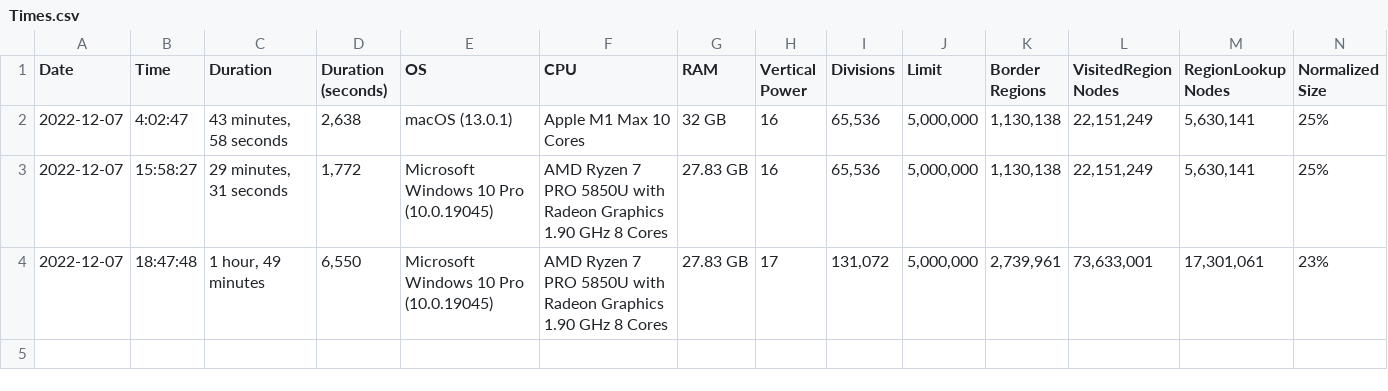
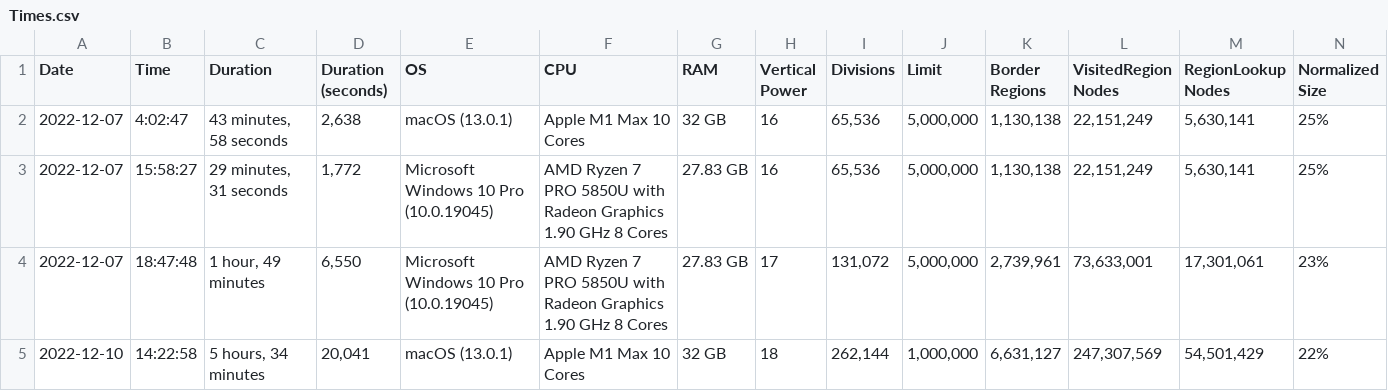
Before and after one commit to davidaramant/buddhabrot, a CSV file: src/BoundaryFinder/Times.csv, drawn as a sheet; only a part is shown; rows hold the shown columns only; the diff names each change by its address in the sheet, - before the commit and + after, or states it on an @@ line.

Commit message:
Mac results from 18/1 (might be bogus due to computer sleeping)

```diff
--- a/src/BoundaryFinder/Times.csv
+++ b/src/BoundaryFinder/Times.csv
+row 5: 2022-12-10 | 14:22:58 | 5 hours, 34 minutes | 20,041 | macOS (13.0.1) | Apple M1 Max 10 Cores | 32 GB | 18 | 262,144 | 1,000,000 | 6,631,127 | 247,307,569 | 54,501,429 | 22%
```
